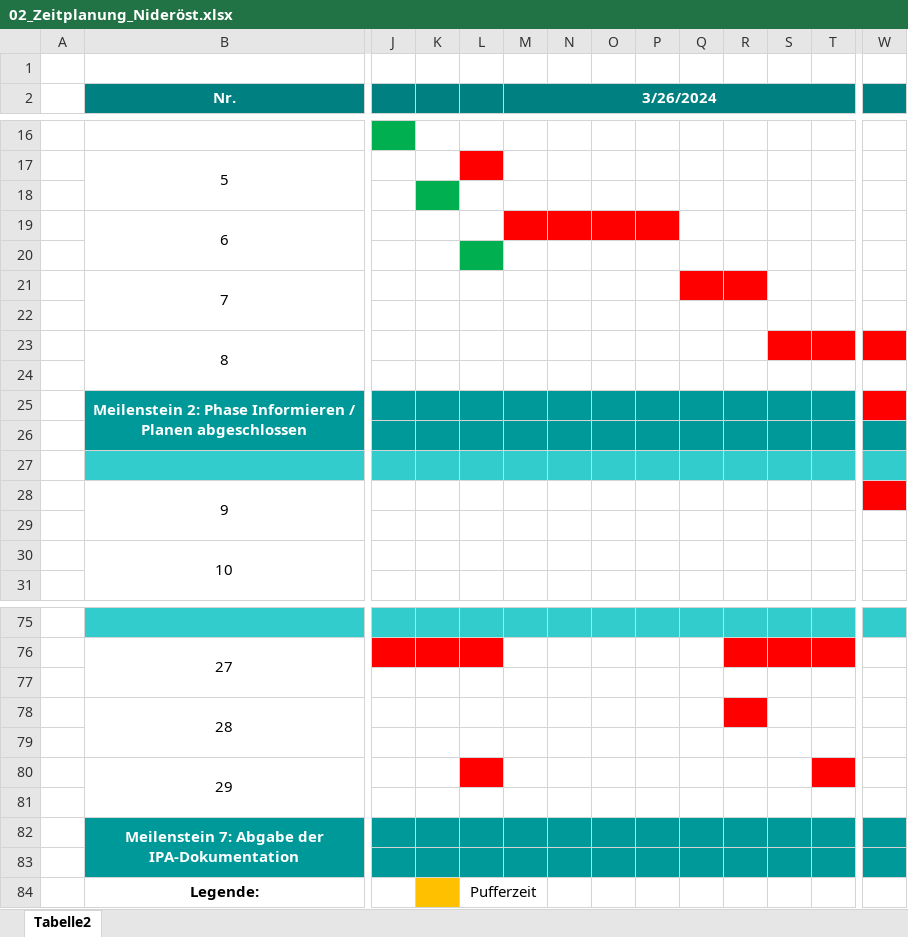
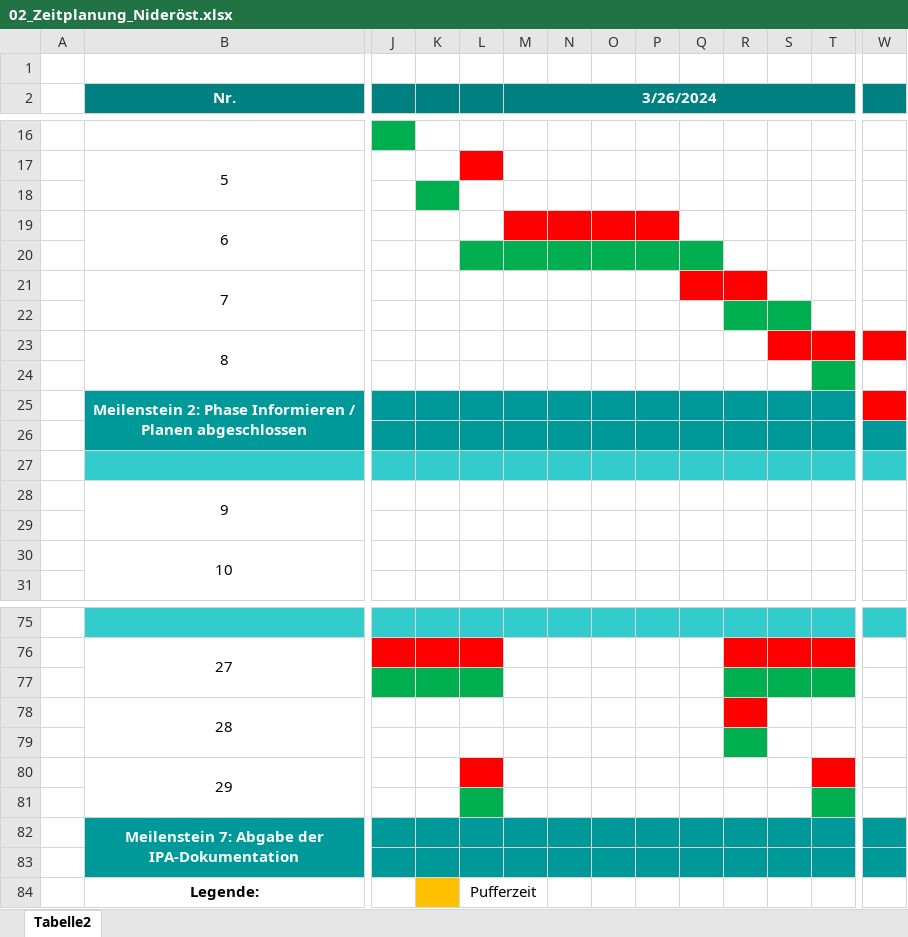
Before and after one commit to DNideroest/IPA_Nideroest_2024, an Excel workbook: 02_Zeitplanung_Nideröst.xlsx, sheet Tabelle2, drawn as a sheet; only a part is shown, gaps mark what is left out; values as stored, in another font and other column widths than the file's, no borders; the diff names each change by its address in the sheet, - before the commit and + after, or states it on an @@ line.

```diff
--- a/02_Zeitplanung_Nideröst.xlsx (sheet Tabelle2)
+++ b/02_Zeitplanung_Nideröst.xlsx (sheet Tabelle2)
-M20:Q20 fill: none
+M20:Q20 fill: #00B050
-R22:S22 fill: none
+R22:S22 fill: #00B050
-T24 fill: none
+T24 fill: #00B050
-W28 fill: #FF0000
+W28 fill: none
-J77:L77 fill: none
+J77:L77 fill: #00B050
-R77:T77 fill: none
+R77:T77 fill: #00B050
-R79 fill: none
+R79 fill: #00B050
-L81 fill: none
+L81 fill: #00B050
-T81 fill: none
+T81 fill: #00B050
```
Also changed, not shown: 2 other files.
